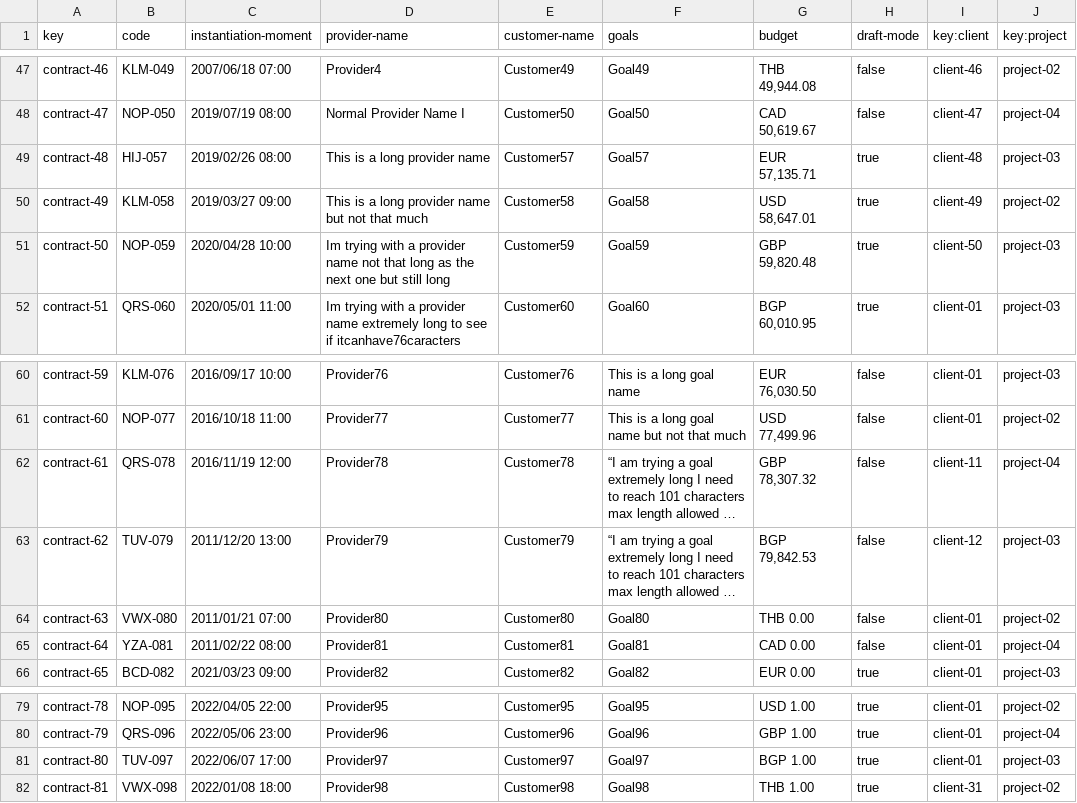
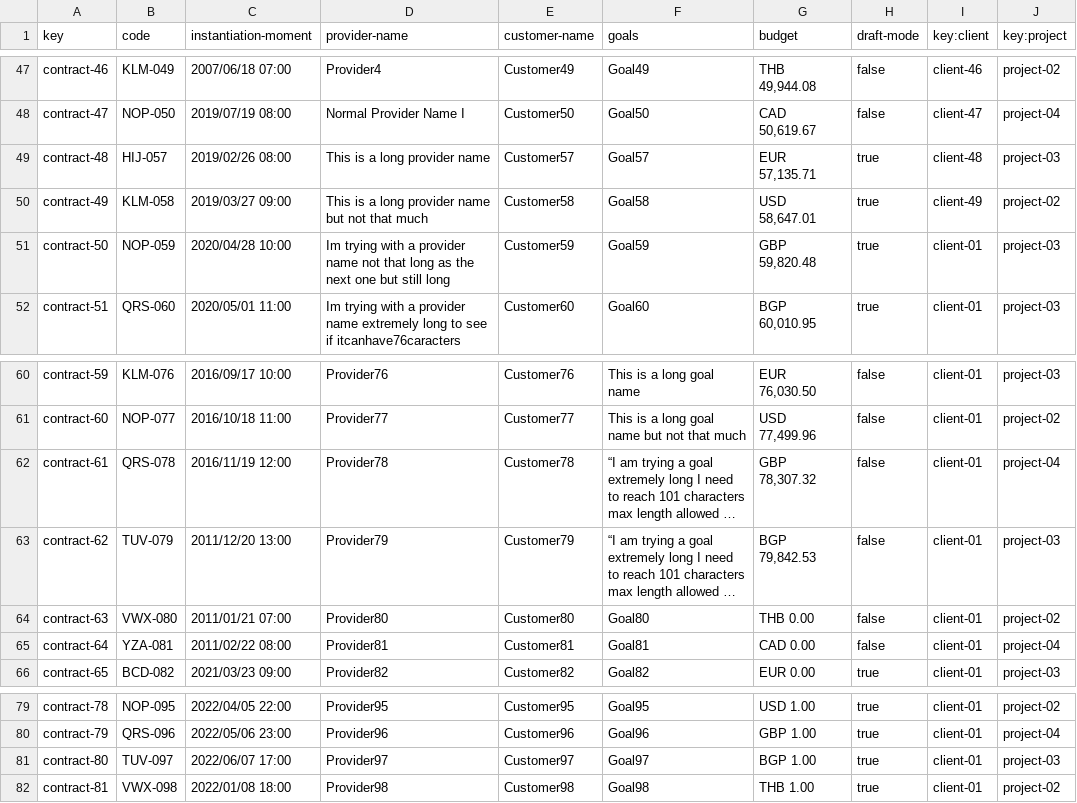
Before and after one commit to pabalcber/C3.039-Acme-SF, a CSV file: src/main/webapp/WEB-INF/resources/sample-data/contract.csv, drawn as a sheet; only a part is shown, gaps mark what is left out; long unchanged cells end in …; the diff names each change by its address in the sheet, - before the commit and + after, or states it on an @@ line.

```diff
--- a/src/main/webapp/WEB-INF/resources/sample-data/contract.csv
+++ b/src/main/webapp/WEB-INF/resources/sample-data/contract.csv
-I51 (key:client): client-50
+I51 (key:client): client-01
-I62 (key:client): client-11
+I62 (key:client): client-01
-I63 (key:client): client-12
+I63 (key:client): client-01
-I82 (key:client): client-31
+I82 (key:client): client-01
```
Also changed, not shown: 4 other files.
